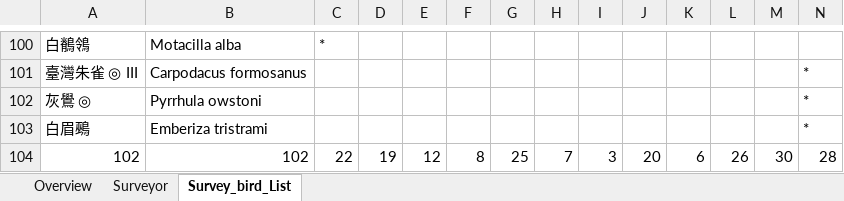
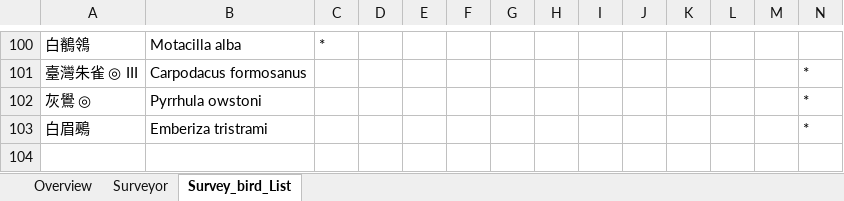
Before and after one commit to wetinhsu/Macaca-population-trend, an Excel workbook: data/clean/2023鳥類調查資料概況.xlsx, sheet Survey_bird_List, drawn as a sheet; only a part is shown, gaps mark what is left out; values as stored, in another font and other column widths than the file's, no borders; rows hold the shown columns only; the diff names each change by its address in the sheet, - before the commit and + after, or states it on an @@ line.

Commit message:
Update 2023鳥類調查資料概況.xlsx

```diff
--- a/data/clean/2023鳥類調查資料概況.xlsx (sheet Survey_bird_List)
+++ b/data/clean/2023鳥類調查資料概況.xlsx (sheet Survey_bird_List)
-row 104: 102 | 102 | 22 | 19 | 12 | 8 | 25 | 7 | 3 | 20 | 6 | 26 | 30 | 28
```
Also changed, not shown: sheet Overview.
